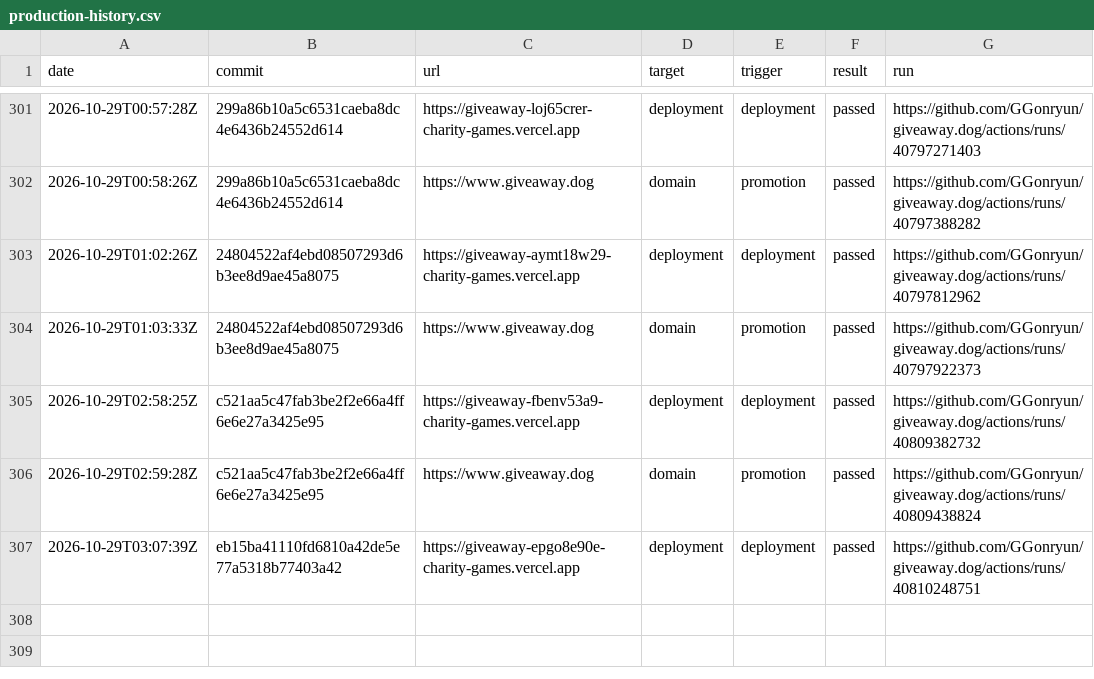
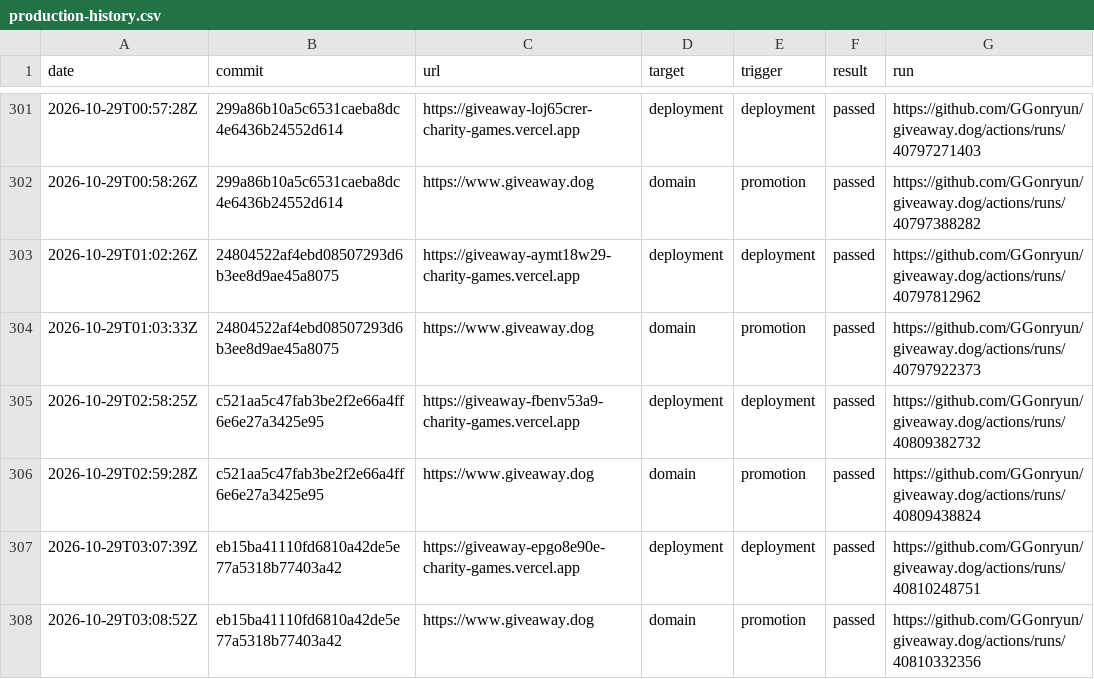
Before and after one commit to GGonryun/giveaway.dog, a CSV file: production-history.csv, drawn as a sheet; only a part is shown, gaps mark what is left out.

```diff
--- a/production-history.csv
+++ b/production-history.csv
@@ -307 +307,2 @@ date,commit,url,target,trigger,result,run
 2026-10-29T03:07:39Z,eb15ba41110fd6810a42de5e77a5318b77403a42,https://giveaway-epgo8e90e-charity-games.vercel.app,deployment,deployment,passed,https://github.com/GGonryun/giveaway.dog/actions/runs/40810248751
+2026-10-29T03:08:52Z,eb15ba41110fd6810a42de5e77a5318b77403a42,https://www.giveaway.dog,domain,promotion,passed,https://github.com/GGonryun/giveaway.dog/actions/runs/40810332356
```
